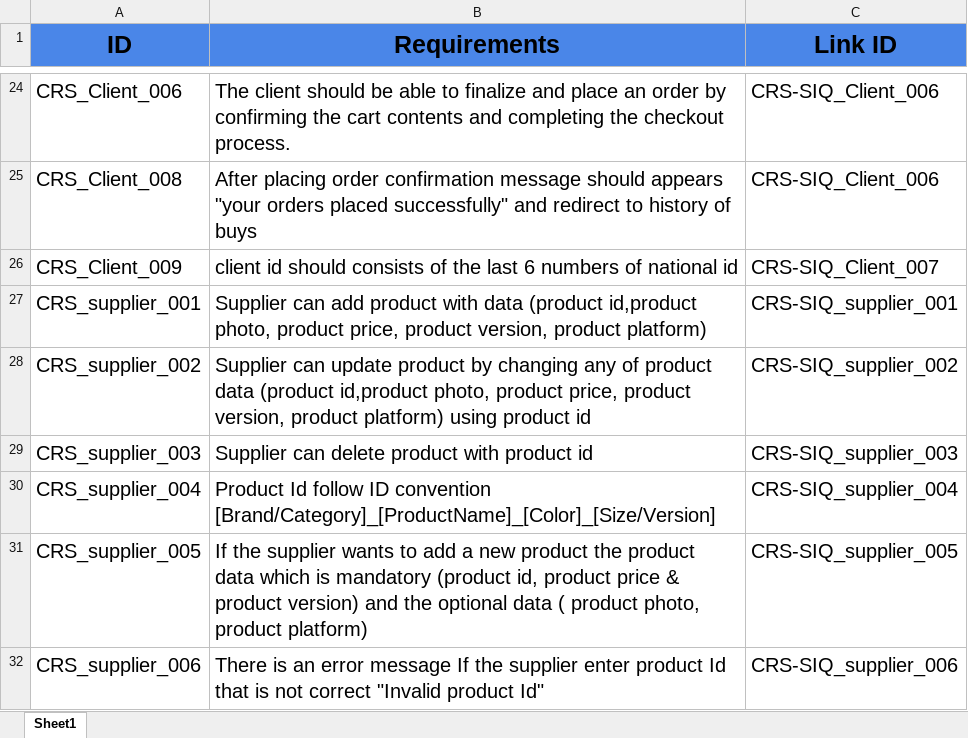
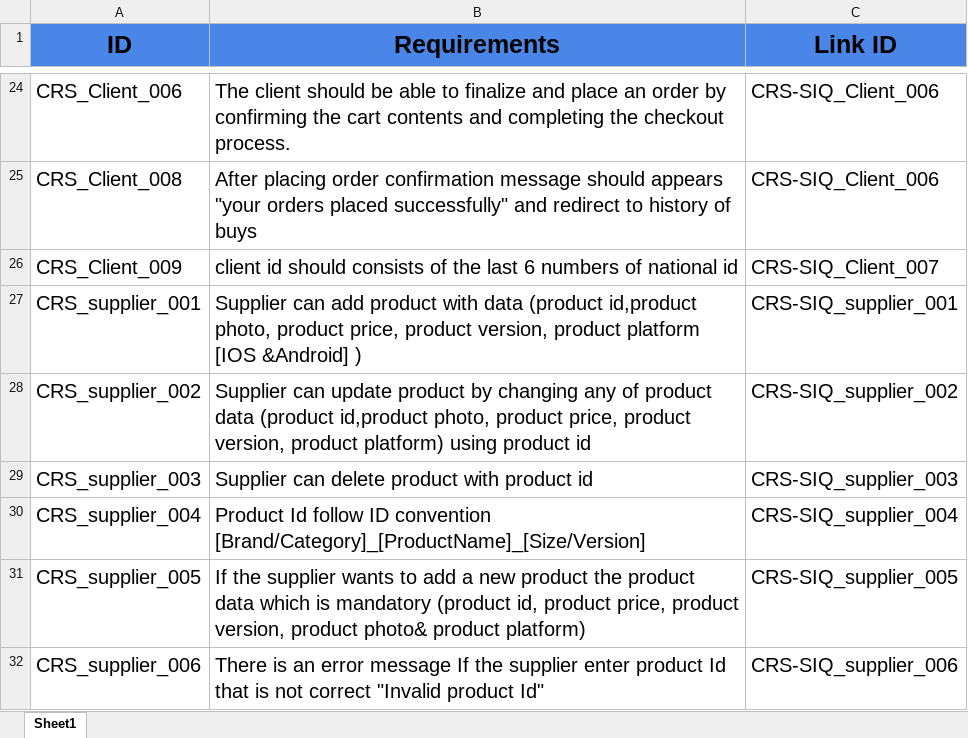
Before and after one commit to abdallahEl-Karamany/Online-Mobile-Store-WebSite, an Excel workbook: Requirments/CRS.xlsx, sheet Sheet1, drawn as a sheet; only a part is shown, gaps mark what is left out; values as stored, in another font and other column widths than the file's, no borders; the diff names each change by its address in the sheet, - before the commit and + after, or states it on an @@ line.

Commit message:
fix supplier reviews comments

```diff
--- a/Requirments/CRS.xlsx (sheet Sheet1)
+++ b/Requirments/CRS.xlsx (sheet Sheet1)
-B27 (Requirements): …version, product platform)
+B27 (Requirements): …version, product platform [IOS &Android] )
-B30 (Requirements): …ID convention [Brand/Category]_[ProductName]_[Color]_[Size/Version]
+B30 (Requirements): …ID convention [Brand/Category]_[ProductName]_[Size/Version]
-B31 (Requirements): …id, product price & product version) and the optional data ( product photo, product platform)
+B31 (Requirements): …id, product price, product version, product photo& product platform)
```
